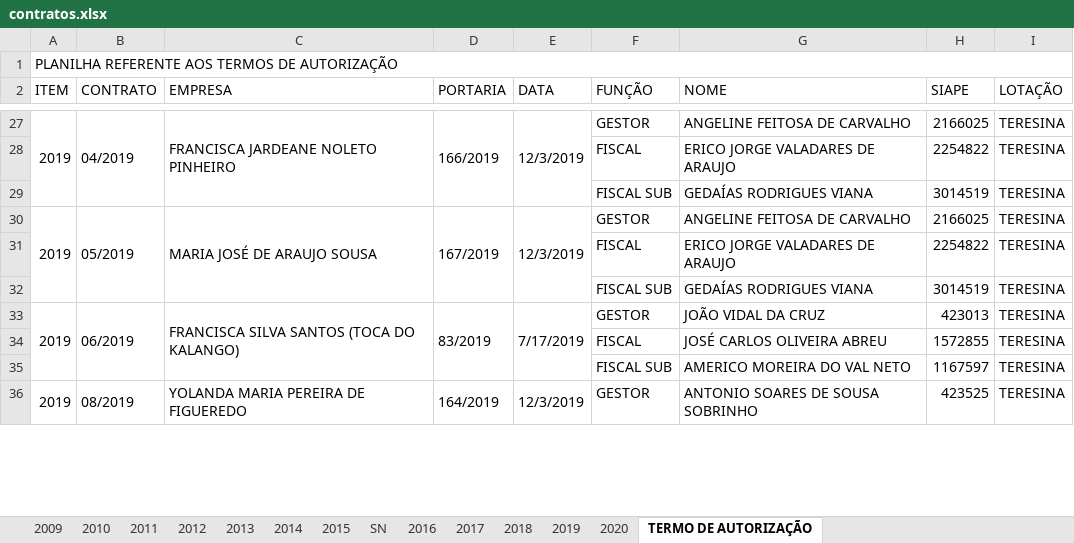
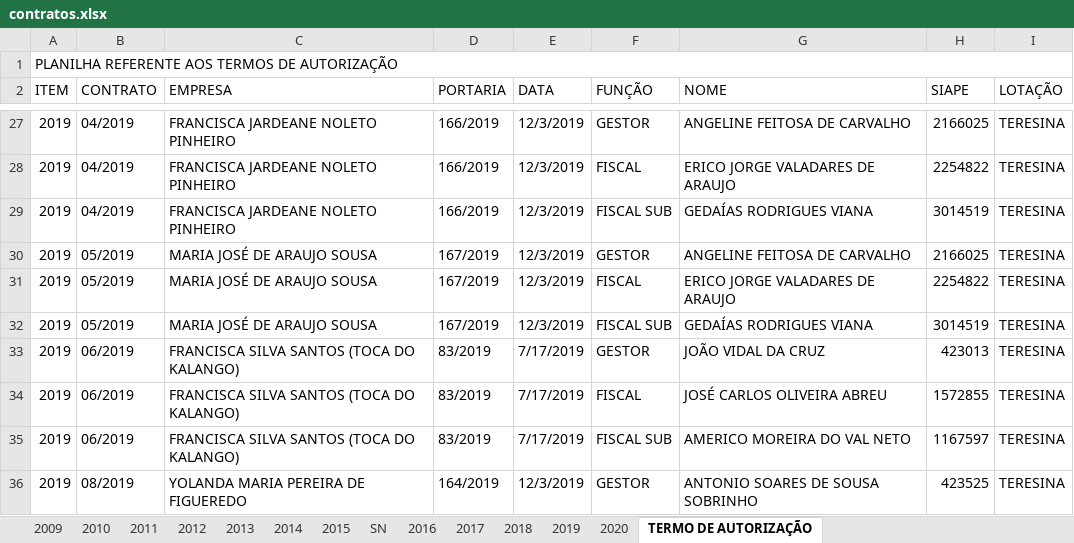
Before and after one commit to samuelslv7/portariasUFPI, an Excel workbook: contratos.xlsx, sheet TERMO DE AUTORIZAÇÃO, drawn as a sheet; only a part is shown, gaps mark what is left out; values as stored, in another font and other column widths than the file's, no cell formats; removed rows and columns are numbered as before the commit, all else as after; the diff covers the shown part only; the diff names each change by its address in the sheet, - before the commit and + after, or states it on an @@ line.

```diff
--- a/contratos.xlsx (sheet TERMO DE AUTORIZAÇÃO)
+++ b/contratos.xlsx (sheet TERMO DE AUTORIZAÇÃO)
-A27:A29 merged
-B27:B29 merged
-C27:C29 merged
-D27:D29 merged
-E27:E29 merged
-row 28:  |  |  |  |  | FISCAL | ERICO JORGE VALADARES DE ARAUJO | 2254822 | TERESINA
-row 29:  |  |  |  |  | FISCAL SUB | GEDAÍAS RODRIGUES VIANA | 3014519 | TERESINA
+row 28: 2019 | 04/2019 | FRANCISCA JARDEANE NOLETO PINHEIRO | 166/2019 | 12/3/2019 | FISCAL | ERICO JORGE VALADARES DE ARAUJO | 2254822 | TERESINA
+row 29: 2019 | 04/2019 | FRANCISCA JARDEANE NOLETO PINHEIRO | 166/2019 | 12/3/2019 | FISCAL SUB | GEDAÍAS RODRIGUES VIANA | 3014519 | TERESINA
-A30:A32 merged
-B30:B32 merged
-C30:C32 merged
-D30:D32 merged
-E30:E32 merged
-row 31:  |  |  |  |  | FISCAL | ERICO JORGE VALADARES DE ARAUJO | 2254822 | TERESINA
-row 32:  |  |  |  |  | FISCAL SUB | GEDAÍAS RODRIGUES VIANA | 3014519 | TERESINA
+row 31: 2019 | 05/2019 | MARIA JOSÉ DE ARAUJO SOUSA | 167/2019 | 12/3/2019 | FISCAL | ERICO JORGE VALADARES DE ARAUJO | 2254822 | TERESINA
+row 32: 2019 | 05/2019 | MARIA JOSÉ DE ARAUJO SOUSA | 167/2019 | 12/3/2019 | FISCAL SUB | GEDAÍAS RODRIGUES VIANA | 3014519 | TERESINA
-A33:A35 merged
-B33:B35 merged
-C33:C35 merged
-D33:D35 merged
-E33:E35 merged
-row 34:  |  |  |  |  | FISCAL | JOSÉ CARLOS OLIVEIRA ABREU | 1572855 | TERESINA
-row 35:  |  |  |  |  | FISCAL SUB | AMERICO MOREIRA DO VAL NETO | 1167597 | TERESINA
+row 34: 2019 | 06/2019 | FRANCISCA SILVA SANTOS (TOCA DO KALANGO) | 83/2019 | 7/17/2019 | FISCAL | JOSÉ CARLOS OLIVEIRA ABREU | 1572855 | TERESINA
+row 35: 2019 | 06/2019 | FRANCISCA SILVA SANTOS (TOCA DO KALANGO) | 83/2019 | 7/17/2019 | FISCAL SUB | AMERICO MOREIRA DO VAL NETO | 1167597 | TERESINA
-A36:A38 merged
-B36:B38 merged
-C36:C38 merged
-D36:D38 merged
-E36:E38 merged
```
Also changed, not shown: 37 added rows, 37 removed rows, 301 edited cells and merged cells elsewhere in this sheet, cell formats.
